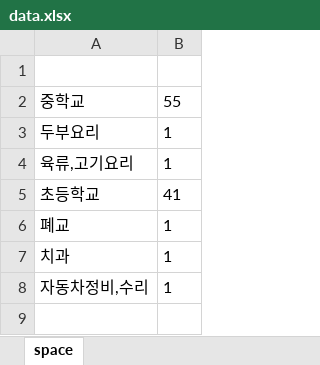
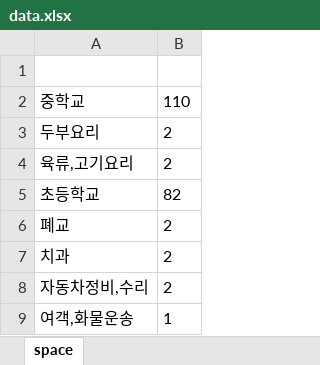
Before and after one commit to Oct7/NaverPlaceCategoryScrapper, an Excel workbook: data.xlsx, sheet space, drawn as a sheet; values as stored, in another font and other column widths than the file's, no borders; the diff names each change by its address in the sheet, - before the commit and + after, or states it on an @@ line.

Commit message:
update

```diff
--- a/data.xlsx (sheet space)
+++ b/data.xlsx (sheet space)
-B2: 55
+B2: 110
-B3:B4: 1
+B3:B4: 2
-B5: 41
+B5: 82
-B6:B8: 1
+B6:B8: 2
+row 9: 여객,화물운송 | 1
```
